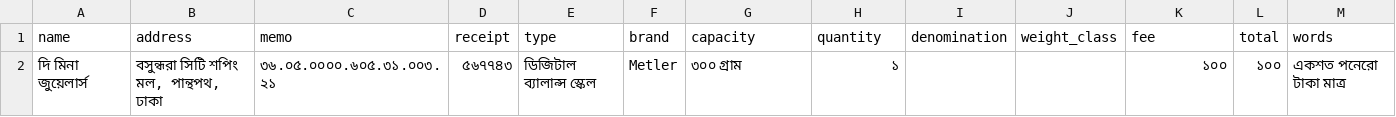
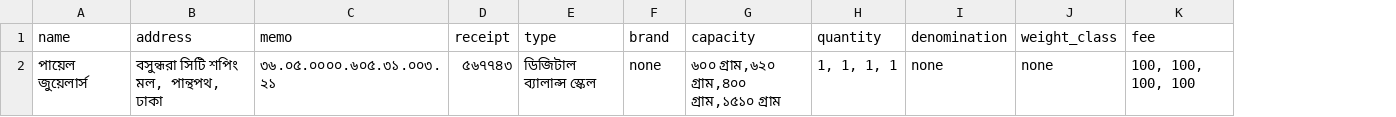
Before and after one commit to abdnahid/pythonQrAuto, a CSV file: data.csv, drawn as a sheet; removed rows and columns are numbered as before the commit, all else as after; the diff names each change by its address in the sheet, - before the commit and + after, or states it on an @@ line.

Commit message:
added money in words feature

```diff
--- a/data.csv
+++ b/data.csv
-column L (total), empty
-column M (words), empty
-row 2: দি মিনা জুয়েলার্স | বসুন্ধরা সিটি শপিং মল, পান্থপথ, ঢাকা | ৩৬.০৫.০০০০.৬০৫.৩১.০০৩.২১ | ৫৬৭৭৪৩ | ডিজিটাল ব্যালান্স স্কেল | Metler | ৩০০ গ্রাম | ১ |  |  | ১০০ | ১০০ | একশত পনেরো টাকা মাত্র
+row 2: পায়েল জুয়েলার্স | বসুন্ধরা সিটি শপিং মল, পান্থপথ, ঢাকা | ৩৬.০৫.০০০০.৬০৫.৩১.০০৩.২১ | ৫৬৭৭৪৩ | ডিজিটাল ব্যালান্স স্কেল | none | ৬০০ গ্রাম,৬২০ গ্রাম,৪০০ গ্রাম,১৫১০ গ্রাম | 1, 1, 1, 1 | none | none | 100, 100, 100, 100
```
Also changed, not shown: 5 other files.
